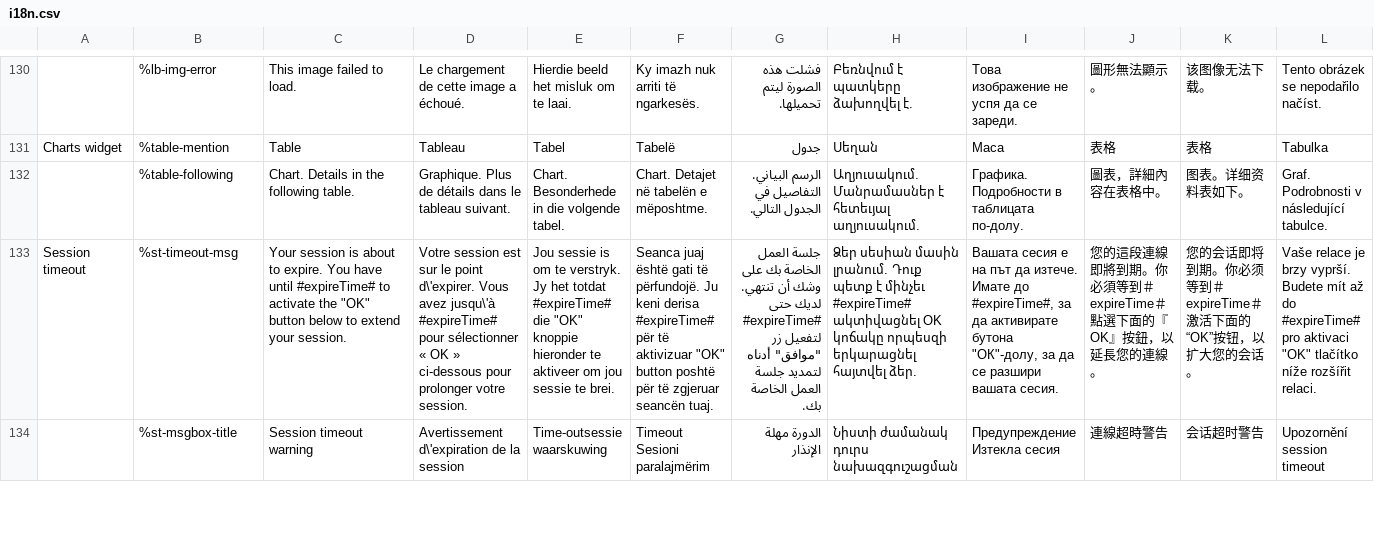
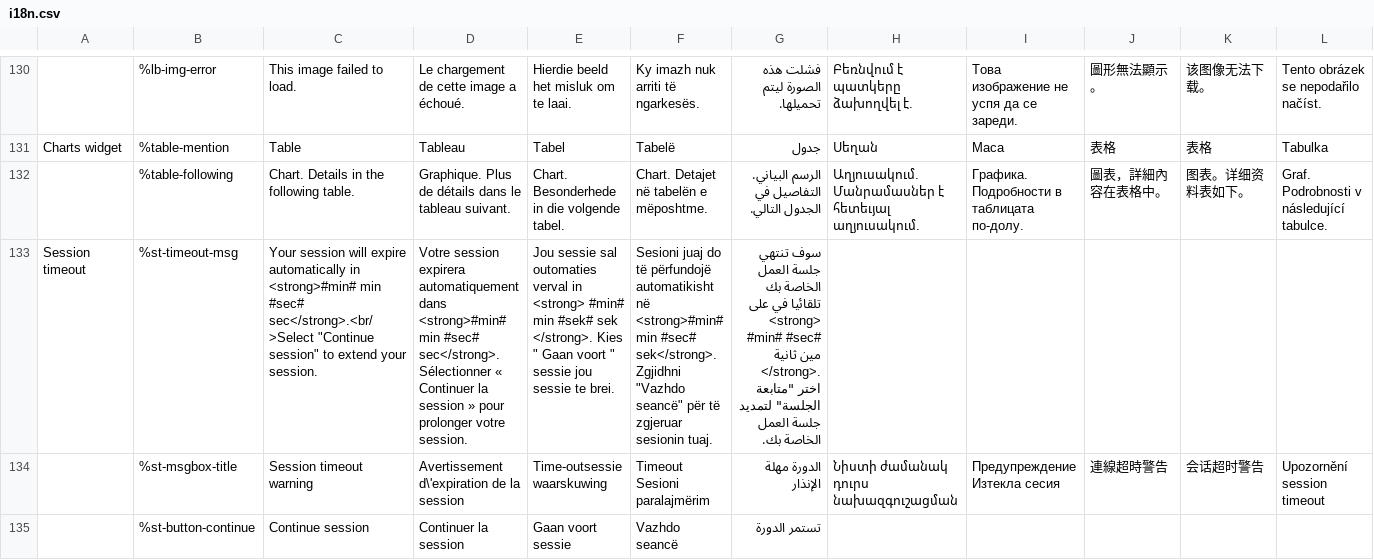
Before and after one commit to zhishare751283865MelindaSmith/wet-boew, a CSV file: src/i18n/i18n.csv, drawn as a sheet; only a part is shown, gaps mark what is left out; rows hold the shown columns only; the diff covers the shown part only; the diff names each change by its address in the sheet, - before the commit and + after, or states it on an @@ line.

Commit message:
Session: added modal dialog for timeout warning
1. Modal built using Magnific Popup and exposes logic via
   `modal.wb-session-timeout` event.
2. Countdown of reaction time displayed in modal.  Once zero
   is reached, session expired message and "Sign in" button displayed.

```diff
--- a/src/i18n/i18n.csv
+++ b/src/i18n/i18n.csv
-C133: Your session is about to expire. You have until #expireTime# to activate the "OK" button below to extend…
+C133: Your session will expire automatically in <strong>#min# min #sec# sec</strong>.<br/>Select "Continue session" to extend…
-D133: Votre session est sur le point d\'expirer. Vous avez jusqu\'à #expireTime# pour sélectionner « OK » ci-dessous pour prolonger…
+D133: Votre session expirera automatiquement dans <strong>#min# min #sec# sec</strong>. Sélectionner « Continuer la session » pour prolonger…
-E133: Jou sessie is om te verstryk. Jy het totdat #expireTime# die "OK" knoppie hieronder te aktiveer om jou sessie…
+E133: Jou sessie sal outomaties verval in <strong> #min# min #sek# sek </strong>. Kies " Gaan voort " sessie jou sessie…
-F133: Seanca juaj është gati të përfundojë. Ju keni derisa #expireTime# për të aktivizuar "OK" button poshtë për të zgjeruar seancën tuaj.
+F133: Sesioni juaj do të përfundojë automatikisht në <strong>#min# min #sec# sek</strong>. Zgjidhni "Vazhdo seancë" për të zgjeruar sesionin tuaj.
-G133: جلسة العمل الخاصة بك على وشك أن تنتهي. لديك حتى #expireTime# لتفعيل زر "موافق" أدناه لتمديد جلسة…
+G133: سوف تنتهي جلسة العمل الخاصة بك تلقائيا في على <strong> #min# #sec# مين ثانية </strong>. اختر "متابعة الجلسة" لتمديد جلسة…
-H133: Ձեր սեսիան մասին լրանում. Դուք պետք է մինչեւ #expireTime# ակտիվացնել OK կոճակը որպեսզի երկարացնել հայտվել ձեր.
+H133: (empty)
-I133: Вашата сесия е на път да изтече. Имате до #expireTime#, за да активирате бутона "ОК"-долу, за да се разшири вашата сесия.
+I133: (empty)
-J133: 您的這段連線即將到期。你必須等到＃expireTime＃點選下面的『OK』按鈕，以延長您的連線。
+J133: (empty)
-K133: 您的会话即将到期。你必须等到＃expireTime＃激活下面的“OK”按钮，以扩大您的会话。
+K133: (empty)
-L133: Vaše relace je brzy vyprší. Budete mít až do #expireTime# pro aktivaci "OK" tlačítko níže rozšířit relaci.
+L133: (empty)
+row 135:  | %st-button-continue | Continue session | Continuer la session | Gaan voort sessie | Vazhdo seancë | تستمر الدورة
```
Also changed, not shown: 1 added row and 24 edited cells elsewhere in this file, 4 other files.
